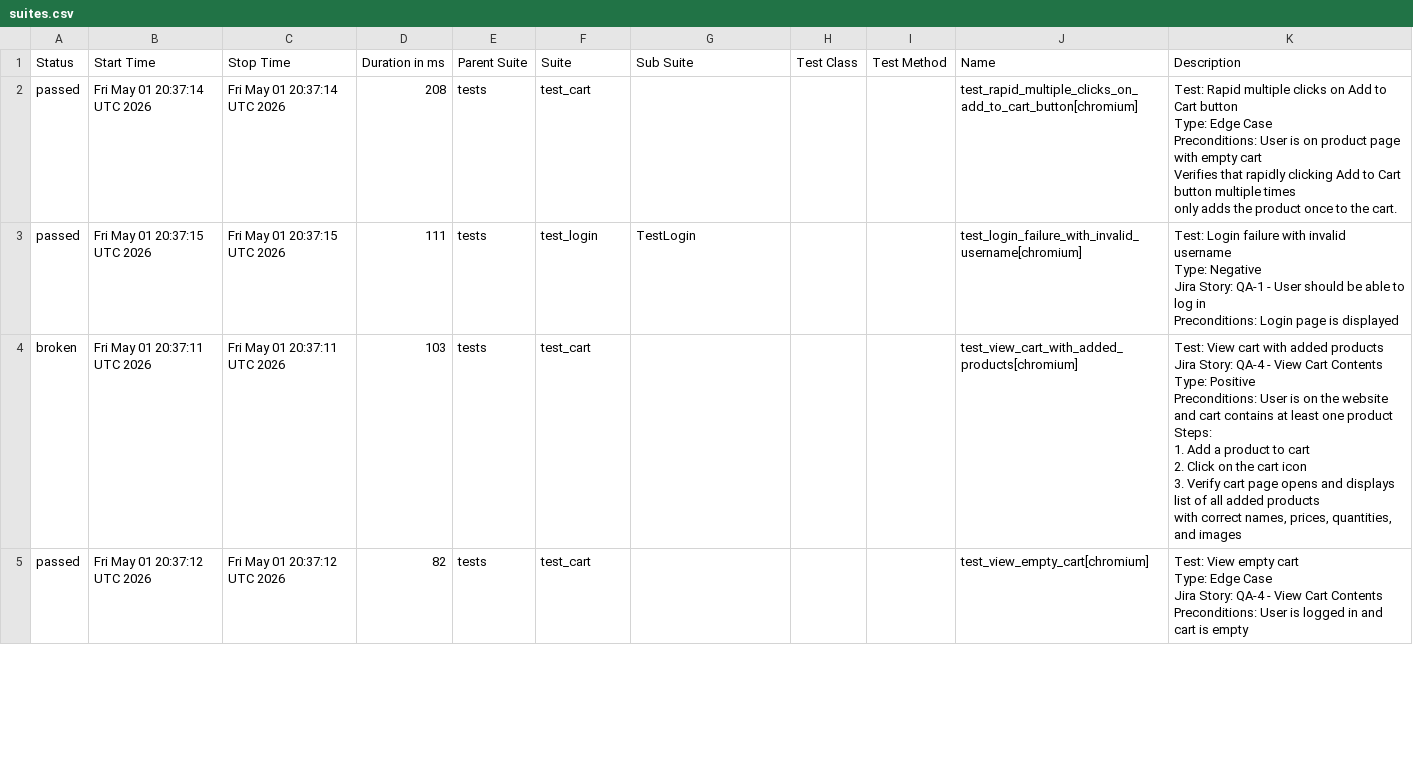
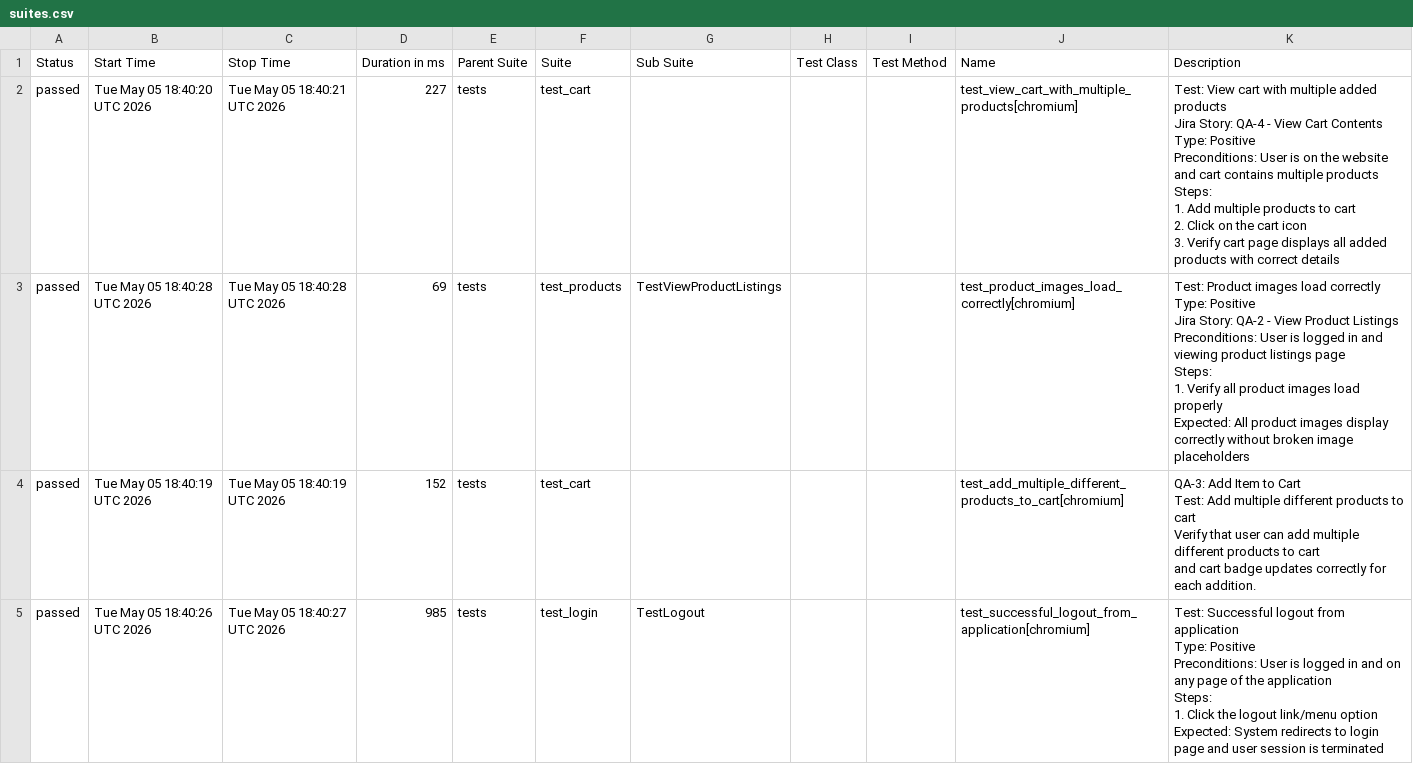
Before and after one commit to chitrapandey123/playwright-python, a CSV file: allure-history/data/suites.csv, drawn as a sheet; only a part is shown; the diff covers the shown part only.

```diff
--- a/allure-history/data/suites.csv
+++ b/allure-history/data/suites.csv
@@ -1,34 +1,37 @@
 "Status","Start Time","Stop Time","Duration in ms","Parent Suite","Suite","Sub Suite","Test Class","Test Method","Name","Description"
-"passed","Fri May 01 20:37:14 UTC 2026","Fri May 01 20:37:14 UTC 2026","208","tests","test_cart","","","","test_rapid_multiple_clicks_on_add_to_cart_button[chromium]","
-    Test: Rapid multiple clicks on Add to Cart button
-    Type: Edge Case
-    Preconditions: User is on product page with empty cart
-
-    Verifies that rapidly clicking Add to Cart button multiple times
-    only adds the product once to the cart.
-    "
-"passed","Fri May 01 20:37:15 UTC 2026","Fri May 01 20:37:15 UTC 2026","111","tests","test_login","TestLogin","","","test_login_failure_with_invalid_username[chromium]","
-        Test: Login failure with invalid username
-        Type: Negative
-        Jira Story: QA-1 - User should be able to log in
-        Preconditions: Login page is displayed
-        "
-"broken","Fri May 01 20:37:11 UTC 2026","Fri May 01 20:37:11 UTC 2026","103","tests","test_cart","","","","test_view_cart_with_added_products[chromium]","
-    Test: View cart with added products
-    Jira Story: QA-4 - View Cart Contents
-    Type: Positive
-
-    Preconditions: User is on the website and cart contains at least one product
-
-    Steps:
-    1. Add a product to cart
-    2. Click on the cart icon
-    3. Verify cart page opens and displays list of all added products
-       with correct names, prices, quantities, and images
-    "
-"passed","Fri May 01 20:37:12 UTC 2026","Fri May 01 20:37:12 UTC 2026","82","tests","test_cart","","","","test_view_empty_cart[chromium]","
-    Test: View empty cart
-    Type: Edge Case
-    Jira Story: QA-4 - View Cart Contents
-    Preconditions: User is logged in and cart is empty
-    "
+"passed","Tue May 05 18:40:20 UTC 2026","Tue May 05 18:40:21 UTC 2026","227","tests","test_cart","","","","test_view_cart_with_multiple_products[chromium]","
+    Test: View cart with multiple added products
+    Jira Story: QA-4 - View Cart Contents
+    Type: Positive
+
+    Preconditions: User is on the website and cart contains multiple products
+
+    Steps:
+    1. Add multiple products to cart
+    2. Click on the cart icon
+    3. Verify cart page displays all added products with correct details
+    "
+"passed","Tue May 05 18:40:28 UTC 2026","Tue May 05 18:40:28 UTC 2026","69","tests","test_products","TestViewProductListings","","","test_product_images_load_correctly[chromium]","
+        Test: Product images load correctly
+        Type: Positive
+        Jira Story: QA-2 - View Product Listings
+
+        Preconditions: User is logged in and viewing product listings page
+        Steps:
+            1. Verify all product images load properly
+        Expected: All product images display correctly without broken image placeholders
+        "
+"passed","Tue May 05 18:40:19 UTC 2026","Tue May 05 18:40:19 UTC 2026","152","tests","test_cart","","","","test_add_multiple_different_products_to_cart[chromium]","
+    QA-3: Add Item to Cart
+    Test: Add multiple different products to cart
+    Verify that user can add multiple different products to cart
+    and cart badge updates correctly for each addition.
+    "
+"passed","Tue May 05 18:40:26 UTC 2026","Tue May 05 18:40:27 UTC 2026","985","tests","test_login","TestLogout","","","test_successful_logout_from_application[chromium]","
+        Test: Successful logout from application
+        Type: Positive
+        Preconditions: User is logged in and on any page of the application
+        Steps:
+          1. Click the logout link/menu option
+          Expected: System redirects to login page and user session is terminated
+        "
```
Also changed, not shown: 2 added rows, 2 removed rows and 48 edited cells elsewhere in this file, 41 other files.
